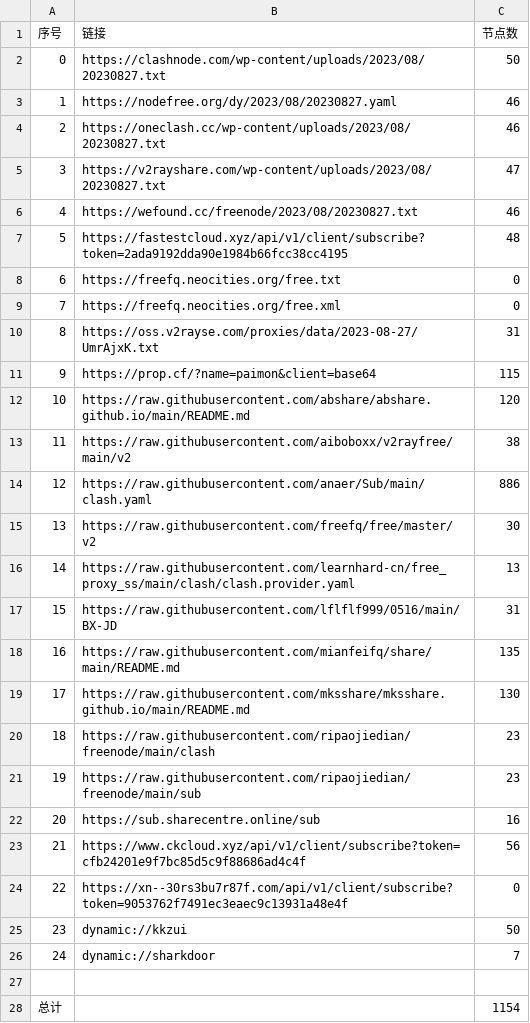
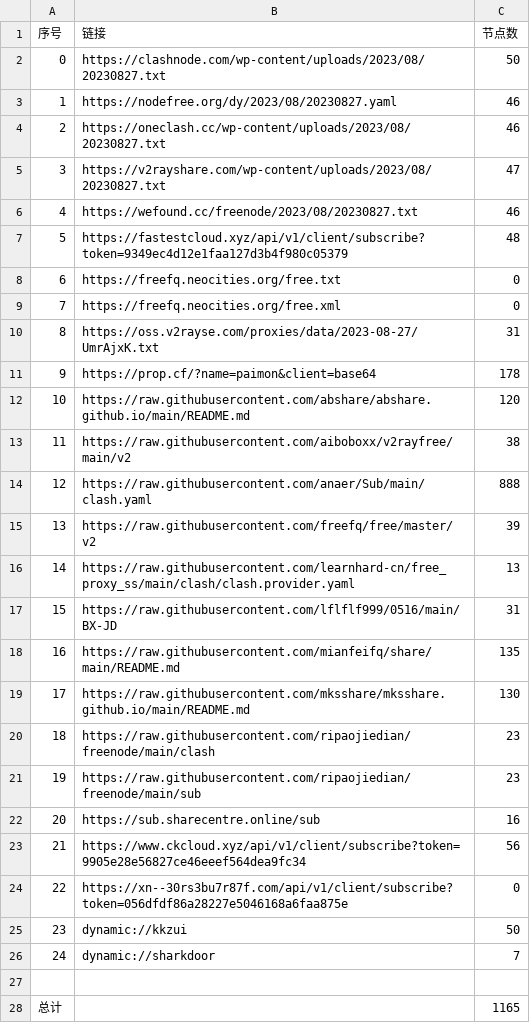
Before and after one commit to chxxyz2004/NoMoreWalls, a CSV file: list_result.csv, drawn as a sheet.

```diff
--- a/list_result.csv
+++ b/list_result.csv
@@ -6,3 +6,3 @@
 4,https://wefound.cc/freenode/2023/08/20230827.txt,46
-5,https://fastestcloud.xyz/api/v1/client/subscribe?token=2ada9192dda90e1984b66fcc38cc4195,48
+5,https://fastestcloud.xyz/api/v1/client/subscribe?token=9349ec4d12e1faa127d3b4f980c05379,48
 6,https://freefq.neocities.org/free.txt,0
@@ -10,7 +10,7 @@
 8,https://oss.v2rayse.com/proxies/data/2023-08-27/UmrAjxK.txt,31
-9,https://prop.cf/?name=paimon&client=base64,115
+9,https://prop.cf/?name=paimon&client=base64,178
 10,https://raw.githubusercontent.com/abshare/abshare.github.io/main/README.md,120
 11,https://raw.githubusercontent.com/aiboboxx/v2rayfree/main/v2,38
-12,https://raw.githubusercontent.com/anaer/Sub/main/clash.yaml,886
-13,https://raw.githubusercontent.com/freefq/free/master/v2,30
+12,https://raw.githubusercontent.com/anaer/Sub/main/clash.yaml,888
+13,https://raw.githubusercontent.com/freefq/free/master/v2,39
 14,https://raw.githubusercontent.com/learnhard-cn/free_proxy_ss/main/clash/clash.provider.yaml,13
@@ -22,4 +22,4 @@
 20,https://sub.sharecentre.online/sub,16
-21,https://www.ckcloud.xyz/api/v1/client/subscribe?token=cfb24201e9f7bc85d5c9f88686ad4c4f,56
-22,https://xn--30rs3bu7r87f.com/api/v1/client/subscribe?token=9053762f7491ec3eaec9c13931a48e4f,0
+21,https://www.ckcloud.xyz/api/v1/client/subscribe?token=9905e28e56827ce46eeef564dea9fc34,56
+22,https://xn--30rs3bu7r87f.com/api/v1/client/subscribe?token=056dfdf86a28227e5046168a6faa875e,0
 23,dynamic://kkzui,50
@@ -27,2 +27,2 @@
 
-总计,,1154
+总计,,1165
```
Also changed, not shown: 5 other files.
